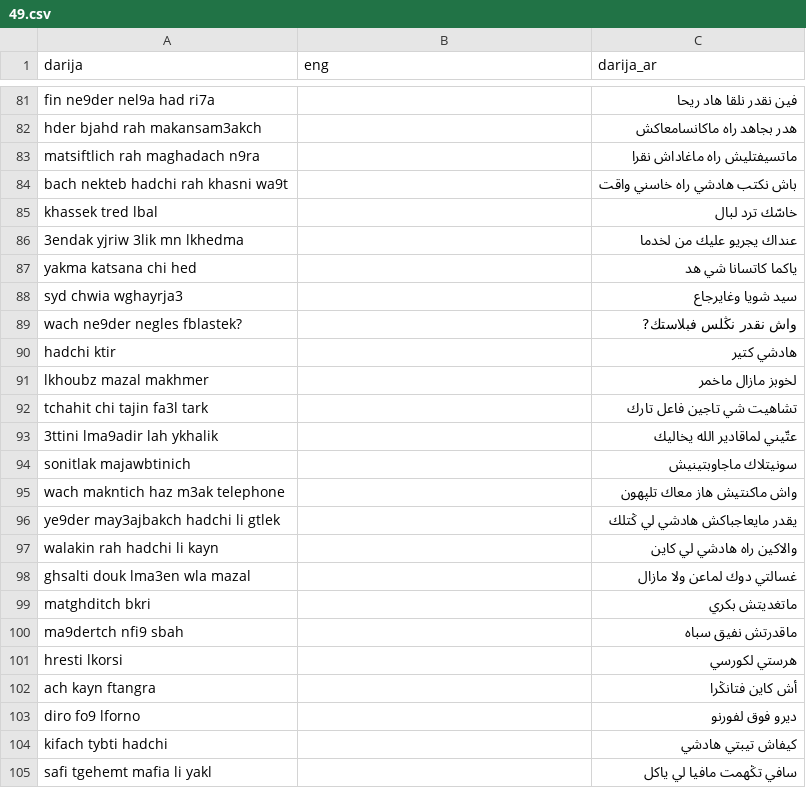
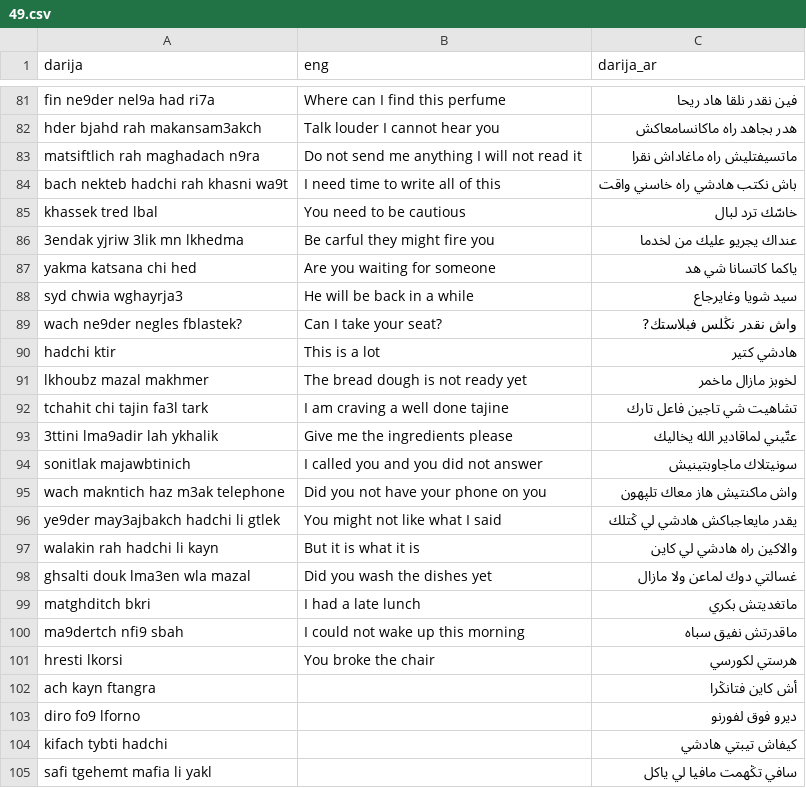
Before and after one commit to YahyaChahid/dataset, a CSV file: ongoing/49.csv, drawn as a sheet; only a part is shown, gaps mark what is left out; the diff covers the shown part only; the diff names each change by its address in the sheet, - before the commit and + after, or states it on an @@ line.

```diff
--- a/ongoing/49.csv
+++ b/ongoing/49.csv
-B81 (eng): (empty)
+B81 (eng): Where can I find this perfume
-B82 (eng): (empty)
+B82 (eng): Talk louder I cannot hear you
-B83 (eng): (empty)
+B83 (eng): Do not send me anything I will not read it
-B84 (eng): (empty)
+B84 (eng): I need time to write all of this
-B85 (eng): (empty)
+B85 (eng): You need to be cautious
-B86 (eng): (empty)
+B86 (eng): Be carful they might fire you
-B87 (eng): (empty)
+B87 (eng): Are you waiting for someone
-B88 (eng): (empty)
+B88 (eng): He will be back in a while
-B89 (eng): (empty)
+B89 (eng): Can I take your seat?
-B90 (eng): (empty)
+B90 (eng): This is a lot
-B91 (eng): (empty)
+B91 (eng): The bread dough is not ready yet
-B92 (eng): (empty)
+B92 (eng): I am craving a well done tajine
-B93 (eng): (empty)
+B93 (eng): Give me the ingredients please
-B94 (eng): (empty)
+B94 (eng): I called you and you did not answer
-B95 (eng): (empty)
+B95 (eng): Did you not have your phone on you
-B96 (eng): (empty)
+B96 (eng): You might not like what I said
-B97 (eng): (empty)
+B97 (eng): But it is what it is
-B98 (eng): (empty)
+B98 (eng): Did you wash the dishes yet
-B99 (eng): (empty)
+B99 (eng): I had a late lunch
-B100 (eng): (empty)
+B100 (eng): I could not wake up this morning
-B101 (eng): (empty)
+B101 (eng): You broke the chair
```
Also changed, not shown: 1 added row, 1 removed row and 53 edited cells elsewhere in this file.
